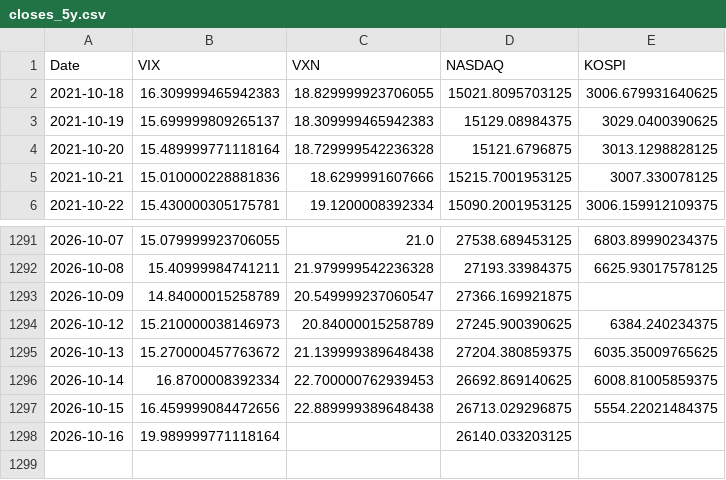
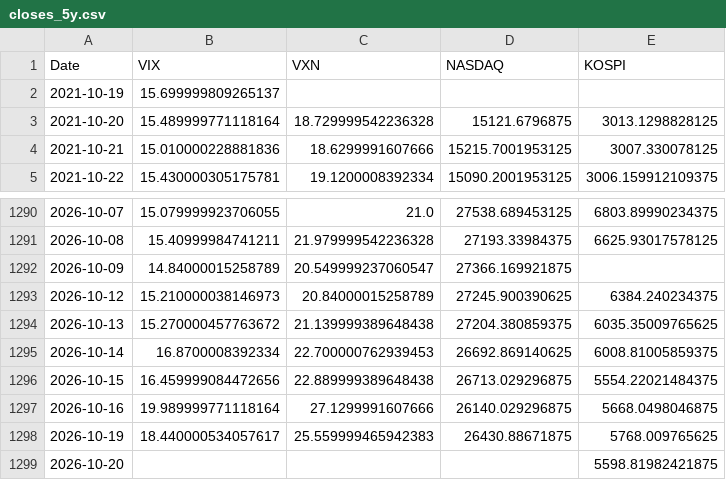
Before and after one commit to KIM0212DH/KIM0212DH, a CSV file: market_fear/data/closes_5y.csv, drawn as a sheet; only a part is shown, gaps mark what is left out.

```diff
--- a/market_fear/data/closes_5y.csv
+++ b/market_fear/data/closes_5y.csv
@@ -1,4 +1,3 @@
 Date,VIX,VXN,NASDAQ,KOSPI
-2021-10-18,16.309999465942383,18.829999923706055,15021.8095703125,3006.679931640625
-2021-10-19,15.699999809265137,18.309999465942383,15129.08984375,3029.0400390625
+2021-10-19,15.699999809265137,,,
 2021-10-20,15.489999771118164,18.729999542236328,15121.6796875,3013.1298828125
@@ -1297,2 +1296,4 @@ Date,VIX,VXN,NASDAQ,KOSPI
 2026-10-15,16.459999084472656,22.889999389648438,26713.029296875,5554.22021484375
-2026-10-16,19.989999771118164,,26140.033203125,
+2026-10-16,19.989999771118164,27.1299991607666,26140.029296875,5668.0498046875
+2026-10-19,18.440000534057617,25.559999465942383,26430.88671875,5768.009765625
+2026-10-20,,,,5598.81982421875
```
Also changed, not shown: market_fear/data/closes_long.csv.
